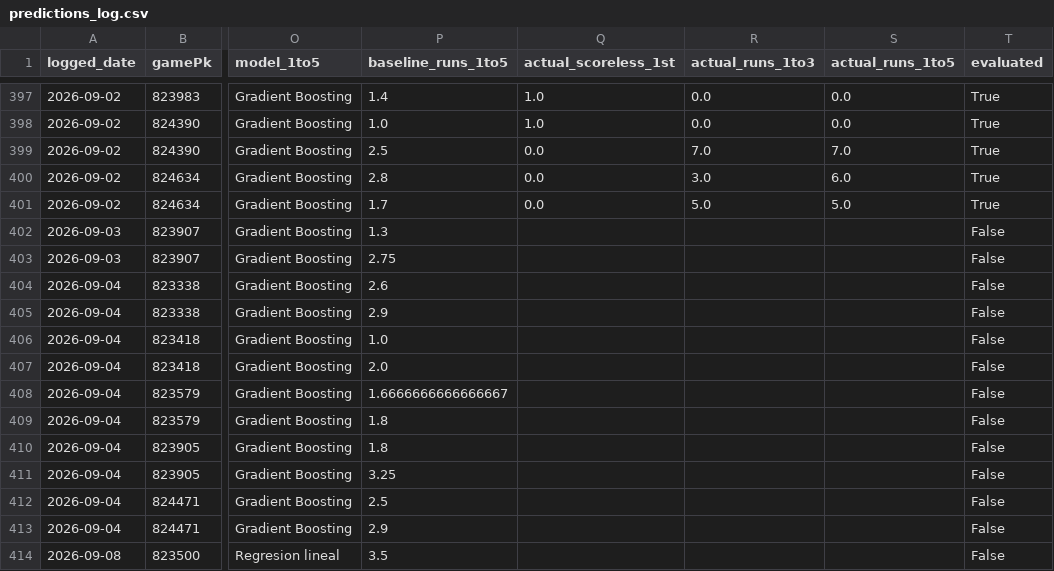
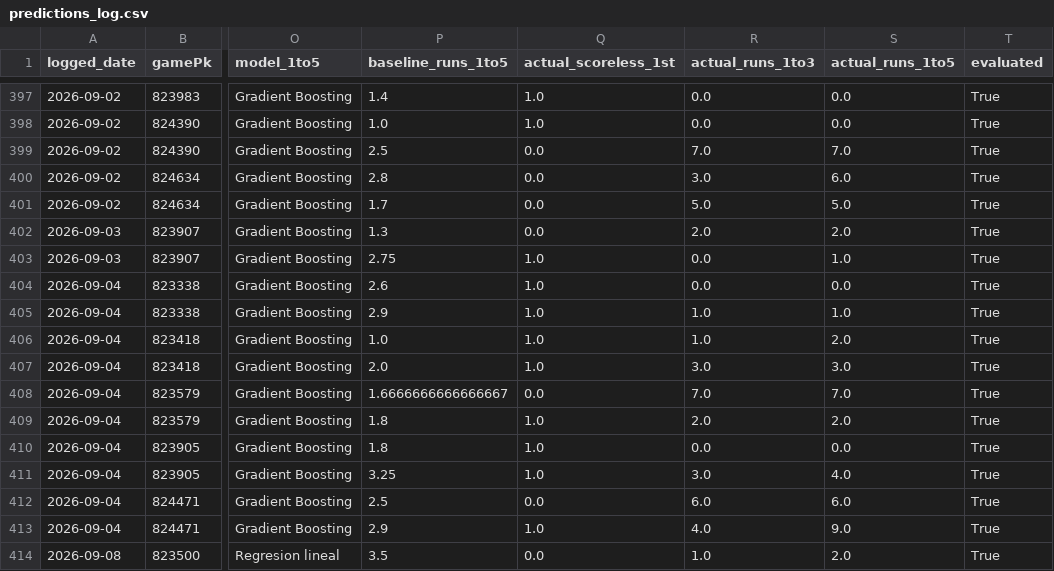
Before and after one commit to SaulRdgz19/apuestas-mlb, a CSV file: predictions_log.csv, drawn as a sheet; only a part is shown, gaps mark what is left out; the diff covers the shown part only; the diff names each change by its address in the sheet, - before the commit and + after, or states it on an @@ line.

Commit message:
Evalua predicciones 2026-09-09

```diff
--- a/predictions_log.csv
+++ b/predictions_log.csv
-Q402 (actual_scoreless_1st): (empty)
+Q402 (actual_scoreless_1st): 0.0
-R402 (actual_runs_1to3): (empty)
+R402 (actual_runs_1to3): 2.0
-S402 (actual_runs_1to5): (empty)
+S402 (actual_runs_1to5): 2.0
-T402:T414 (evaluated): False
+T402:T414 (evaluated): True
-Q403:Q407 (actual_scoreless_1st): (empty)
+Q403:Q407 (actual_scoreless_1st): 1.0
-R403:R404 (actual_runs_1to3): (empty)
+R403:R404 (actual_runs_1to3): 0.0
-S403 (actual_runs_1to5): (empty)
+S403 (actual_runs_1to5): 1.0
-S404 (actual_runs_1to5): (empty)
+S404 (actual_runs_1to5): 0.0
-R405:R406 (actual_runs_1to3): (empty)
+R405:R406 (actual_runs_1to3): 1.0
-S405 (actual_runs_1to5): (empty)
+S405 (actual_runs_1to5): 1.0
-S406 (actual_runs_1to5): (empty)
+S406 (actual_runs_1to5): 2.0
-R407 (actual_runs_1to3): (empty)
+R407 (actual_runs_1to3): 3.0
-S407 (actual_runs_1to5): (empty)
+S407 (actual_runs_1to5): 3.0
-Q408 (actual_scoreless_1st): (empty)
+Q408 (actual_scoreless_1st): 0.0
-R408 (actual_runs_1to3): (empty)
+R408 (actual_runs_1to3): 7.0
-S408 (actual_runs_1to5): (empty)
+S408 (actual_runs_1to5): 7.0
-Q409:Q411 (actual_scoreless_1st): (empty)
+Q409:Q411 (actual_scoreless_1st): 1.0
-R409 (actual_runs_1to3): (empty)
+R409 (actual_runs_1to3): 2.0
-S409 (actual_runs_1to5): (empty)
+S409 (actual_runs_1to5): 2.0
-R410 (actual_runs_1to3): (empty)
+R410 (actual_runs_1to3): 0.0
-S410 (actual_runs_1to5): (empty)
+S410 (actual_runs_1to5): 0.0
-R411 (actual_runs_1to3): (empty)
+R411 (actual_runs_1to3): 3.0
-S411 (actual_runs_1to5): (empty)
+S411 (actual_runs_1to5): 4.0
-Q412 (actual_scoreless_1st): (empty)
+Q412 (actual_scoreless_1st): 0.0
-R412 (actual_runs_1to3): (empty)
+R412 (actual_runs_1to3): 6.0
-S412 (actual_runs_1to5): (empty)
+S412 (actual_runs_1to5): 6.0
-Q413 (actual_scoreless_1st): (empty)
+Q413 (actual_scoreless_1st): 1.0
-R413 (actual_runs_1to3): (empty)
+R413 (actual_runs_1to3): 4.0
-S413 (actual_runs_1to5): (empty)
+S413 (actual_runs_1to5): 9.0
-Q414 (actual_scoreless_1st): (empty)
+Q414 (actual_scoreless_1st): 0.0
-R414 (actual_runs_1to3): (empty)
+R414 (actual_runs_1to3): 1.0
-S414 (actual_runs_1to5): (empty)
+S414 (actual_runs_1to5): 2.0
```
Also changed, not shown: 45 edited cells elsewhere in this file.
